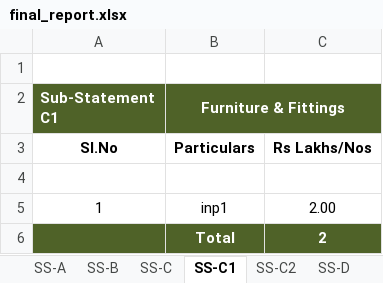
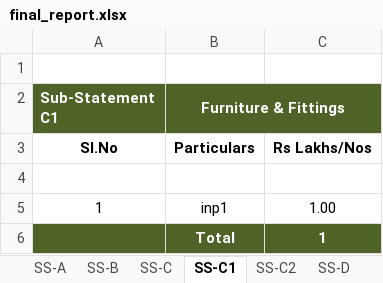
Before and after one commit to notnaveen222/financial-report-generator, an Excel workbook: backend/server/final_report.xlsx, sheet SS-C1, drawn as a sheet; values as stored, in another font and other column widths than the file's, no borders; the diff names each change by its address in the sheet, - before the commit and + after, or states it on an @@ line.

```diff
--- a/backend/server/final_report.xlsx (sheet SS-C1)
+++ b/backend/server/final_report.xlsx (sheet SS-C1)
-C5: 2.00
+C5: 1.00
-C6: 2
+C6: 1
```
Also changed, not shown: sheet SS-A, sheet Project Cost, sheet SS-B, 13 other files.
